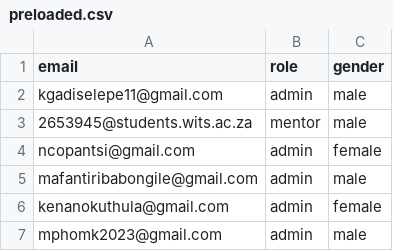
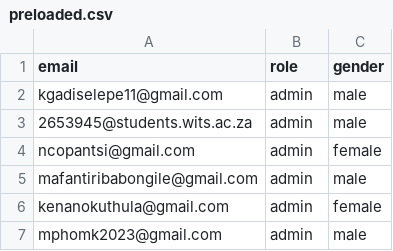
Before and after one commit to pythonreus/PromathsConnect, a CSV file: preloaded.csv, drawn as a sheet.

```diff
--- a/preloaded.csv
+++ b/preloaded.csv
@@ -2,3 +2,3 @@ email,role,gender
 kgadiselepe11@gmail.com,admin,male
-2653945@students.wits.ac.za,mentor,male
+2653945@students.wits.ac.za,admin,male
 ncopantsi@gmail.com,admin,female
```
Also changed, not shown: 26 other files.
